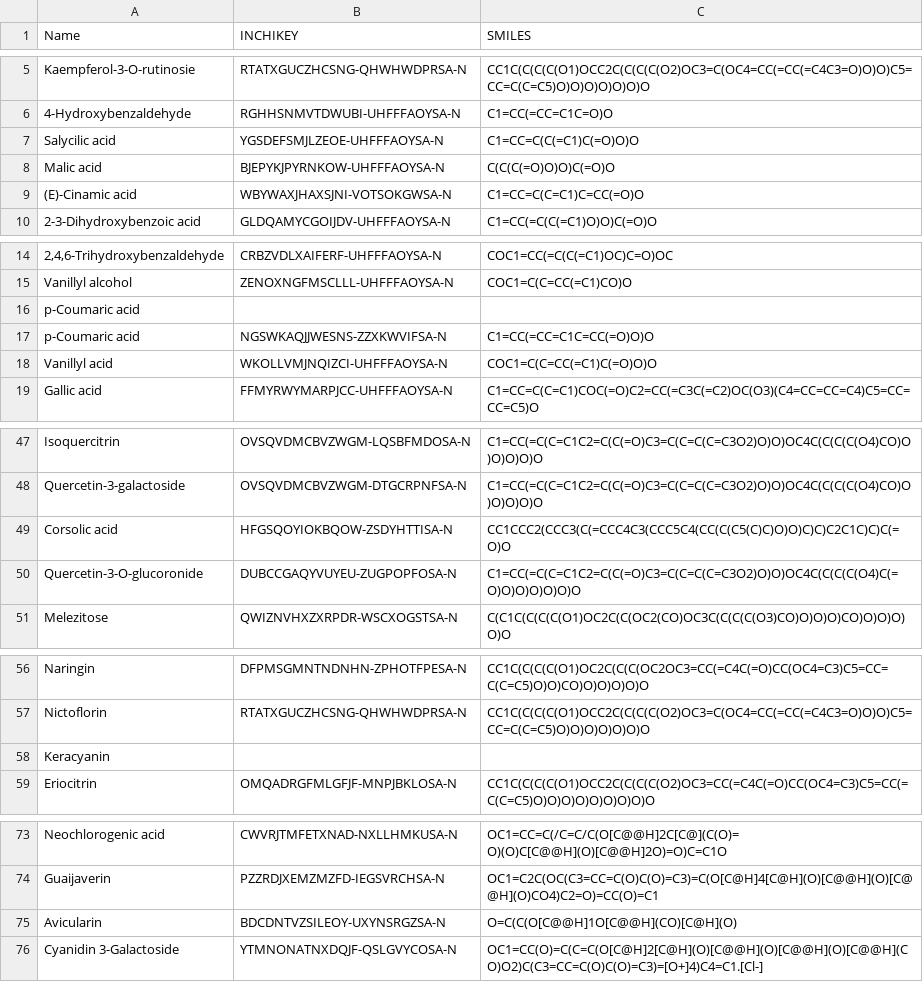
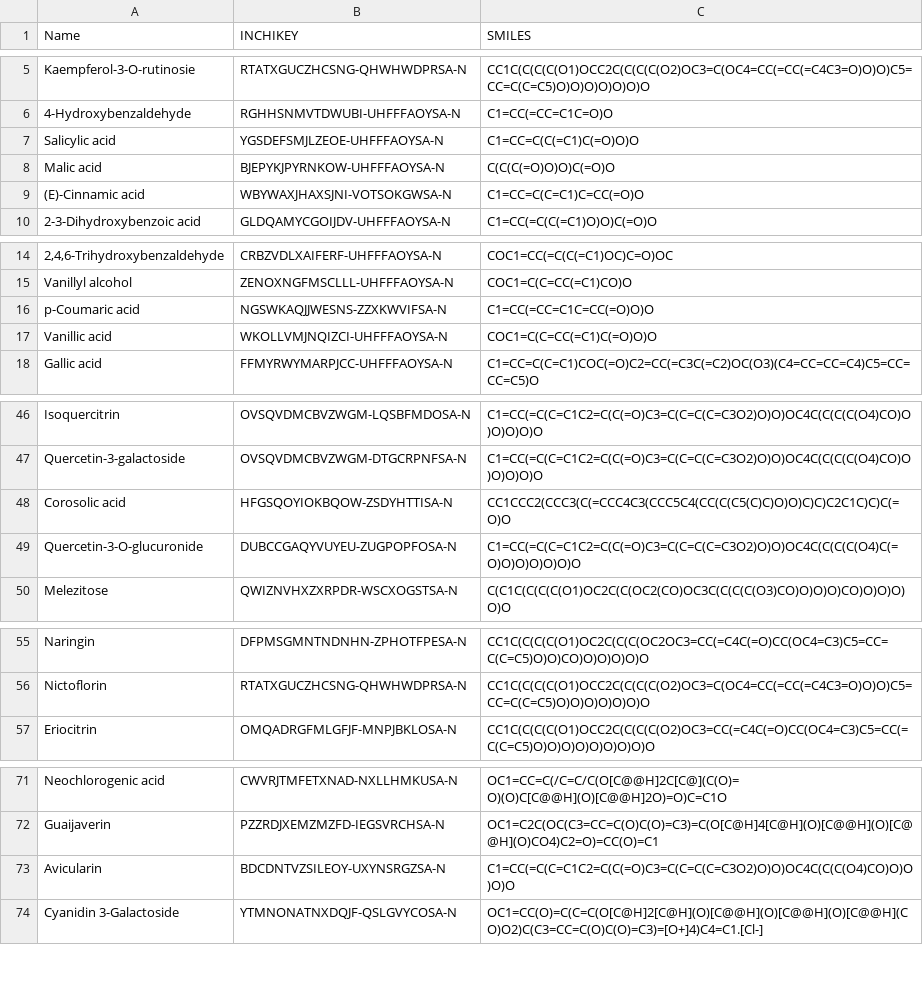
Before and after one commit to CooperstoneLab/PhenolicsDB, a CSV file: inst/extdata/csv/batch_msp_metadata.csv, drawn as a sheet; only a part is shown, gaps mark what is left out.

```diff
--- a/inst/extdata/csv/batch_msp_metadata.csv
+++ b/inst/extdata/csv/batch_msp_metadata.csv
@@ -6,5 +6,5 @@ Kaempferol-3-O-rutinosie,RTATXGUCZHCSNG-QHWHWDPRSA-N,CC1C(C(C(C(O1)OCC2C(C(C(C(O
 4-Hydroxybenzaldehyde,RGHHSNMVTDWUBI-UHFFFAOYSA-N,C1=CC(=CC=C1C=O)O
-Salycilic acid,YGSDEFSMJLZEOE-UHFFFAOYSA-N,C1=CC=C(C(=C1)C(=O)O)O
+Salicylic acid,YGSDEFSMJLZEOE-UHFFFAOYSA-N,C1=CC=C(C(=C1)C(=O)O)O
 Malic acid,BJEPYKJPYRNKOW-UHFFFAOYSA-N,C(C(C(=O)O)O)C(=O)O
-(E)-Cinamic acid,WBYWAXJHAXSJNI-VOTSOKGWSA-N,C1=CC=C(C=C1)C=CC(=O)O
+(E)-Cinnamic acid,WBYWAXJHAXSJNI-VOTSOKGWSA-N,C1=CC=C(C=C1)C=CC(=O)O
 2-3-Dihydroxybenzoic acid,GLDQAMYCGOIJDV-UHFFFAOYSA-N,C1=CC(=C(C(=C1)O)O)C(=O)O
@@ -15,5 +15,4 @@ Malic acid,BJEPYKJPYRNKOW-UHFFFAOYSA-N,C(C(C(=O)O)O)C(=O)O
 Vanillyl alcohol,ZENOXNGFMSCLLL-UHFFFAOYSA-N,COC1=C(C=CC(=C1)CO)O
-p-Coumaric acid,,
 p-Coumaric acid,NGSWKAQJJWESNS-ZZXKWVIFSA-N,C1=CC(=CC=C1C=CC(=O)O)O
-Vanillyl acid,WKOLLVMJNQIZCI-UHFFFAOYSA-N,COC1=C(C=CC(=C1)C(=O)O)O
+Vanillic acid,WKOLLVMJNQIZCI-UHFFFAOYSA-N,COC1=C(C=CC(=C1)C(=O)O)O
 Gallic acid,FFMYRWYMARPJCC-UHFFFAOYSA-N,C1=CC=C(C=C1)COC(=O)C2=CC(=C3C(=C2)OC(O3)(C4=CC=CC=C4)C5=CC=CC=C5)O
@@ -48,4 +47,4 @@ Isoquercitrin,OVSQVDMCBVZWGM-LQSBFMDOSA-N,C1=CC(=C(C=C1C2=C(C(=O)C3=C(C=C(C=C3O2
 Quercetin-3-galactoside,OVSQVDMCBVZWGM-DTGCRPNFSA-N,C1=CC(=C(C=C1C2=C(C(=O)C3=C(C=C(C=C3O2)O)O)OC4C(C(C(C(O4)CO)O)O)O)O)O
-Corsolic acid,HFGSQOYIOKBQOW-ZSDYHTTISA-N,CC1CCC2(CCC3(C(=CCC4C3(CCC5C4(CC(C(C5(C)C)O)O)C)C)C2C1C)C)C(=O)O
-Quercetin-3-O-glucoronide,DUBCCGAQYVUYEU-ZUGPOPFOSA-N,C1=CC(=C(C=C1C2=C(C(=O)C3=C(C=C(C=C3O2)O)O)OC4C(C(C(C(O4)C(=O)O)O)O)O)O)O
+Corosolic acid,HFGSQOYIOKBQOW-ZSDYHTTISA-N,CC1CCC2(CCC3(C(=CCC4C3(CCC5C4(CC(C(C5(C)C)O)O)C)C)C2C1C)C)C(=O)O
+Quercetin-3-O-glucuronide,DUBCCGAQYVUYEU-ZUGPOPFOSA-N,C1=CC(=C(C=C1C2=C(C(=O)C3=C(C=C(C=C3O2)O)O)OC4C(C(C(C(O4)C(=O)O)O)O)O)O)O
 Melezitose,QWIZNVHXZXRPDR-WSCXOGSTSA-N,C(C1C(C(C(C(O1)OC2C(C(OC2(CO)OC3C(C(C(C(O3)CO)O)O)O)CO)O)O)O)O)O
@@ -57,3 +56,2 @@ Naringin,DFPMSGMNTNDNHN-ZPHOTFPESA-N,CC1C(C(C(C(O1)OC2C(C(C(OC2OC3=CC(=C4C(=O)CC
 Nictoflorin,RTATXGUCZHCSNG-QHWHWDPRSA-N,CC1C(C(C(C(O1)OCC2C(C(C(C(O2)OC3=C(OC4=CC(=CC(=C4C3=O)O)O)C5=CC=C(C=C5)O)O)O)O)O)O)O
-Keracyanin,,
 Eriocitrin,OMQADRGFMLGFJF-MNPJBKLOSA-N,CC1C(C(C(C(O1)OCC2C(C(C(C(O2)OC3=CC(=C4C(=O)CC(OC4=C3)C5=CC(=C(C=C5)O)O)O)O)O)O)O)O)O
@@ -74,3 +72,3 @@ Neochlorogenic acid,CWVRJTMFETXNAD-NXLLHMKUSA-N,OC1=CC=C(/C=C/C(O[C@@H]2C[C@](C(
 Guaijaverin,PZZRDJXEMZMZFD-IEGSVRCHSA-N,OC1=C2C(OC(C3=CC=C(O)C(O)=C3)=C(O[C@H]4[C@H](O)[C@@H](O)[C@@H](O)CO4)C2=O)=CC(O)=C1
-Avicularin,BDCDNTVZSILEOY-UXYNSRGZSA-N,O=C(C(O[C@@H]1O[C@@H](CO)[C@H](O)
+Avicularin,BDCDNTVZSILEOY-UXYNSRGZSA-N,C1=CC(=C(C=C1C2=C(C(=O)C3=C(C=C(C=C3O2)O)O)OC4C(C(C(O4)CO)O)O)O)O
 Cyanidin 3-Galactoside,YTMNONATNXDQJF-QSLGVYCOSA-N,OC1=CC(O)=C(C=C(O[C@H]2[C@H](O)[C@@H](O)[C@@H](O)[C@@H](CO)O2)C(C3=CC=C(O)C(O)=C3)=[O+]4)C4=C1.[Cl-]
```
Also changed, not shown: inst/extdata/classyfire/classyfire_results.csv, 18 other files.
